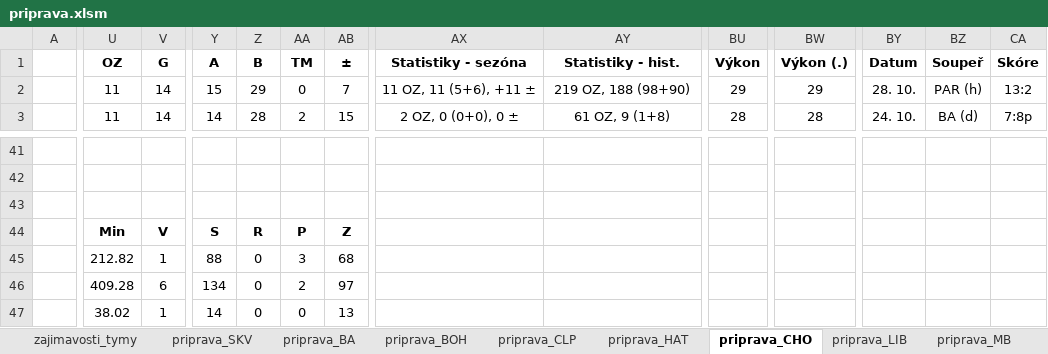
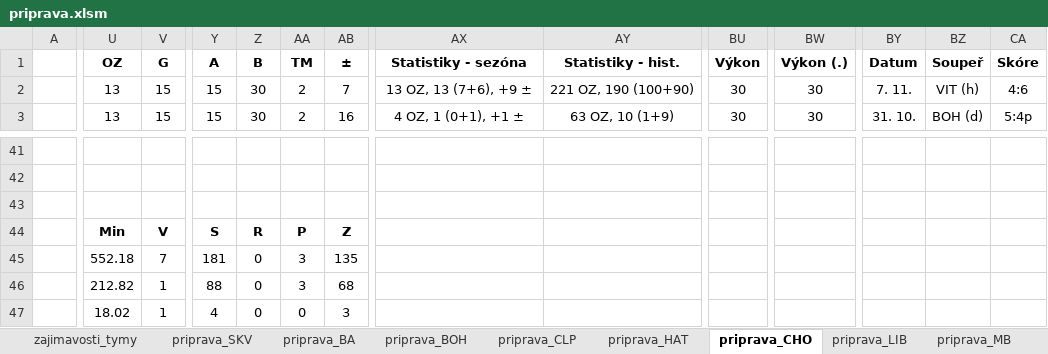
Before and after one commit to klimarichard/ceskyflorbal, an Excel workbook: priprava.xlsm, sheet priprava_CHO, drawn as a sheet; only a part is shown, gaps mark what is left out; values as stored, in another font and other column widths than the file's, no borders; conditional formats not drawn; removed rows and columns are numbered as before the commit, all else as after; rows hold the shown columns only; the diff covers the shown part only; the diff names each change by its address in the sheet, - before the commit and + after, or states it on an @@ line.

```diff
--- a/priprava.xlsm (sheet priprava_CHO)
+++ b/priprava.xlsm (sheet priprava_CHO)
-U2:U3 (OZ): 11
+U2:U3 (OZ): 13
-V2:V3 (G): 14
+V2:V3 (G): 15
-Z2 (B): 29
+Z2 (B): 30
-AA2 (TM): 0
+AA2 (TM): 2
-AX2 (Statistiky - sezóna): 11 OZ, 11 (5+6), +11 ±
+AX2 (Statistiky - sezóna): 13 OZ, 13 (7+6), +9 ±
-AY2 (Statistiky - hist.): 219 OZ, 188 (98+90)
+AY2 (Statistiky - hist.): 221 OZ, 190 (100+90)
-BU2 (Výkon): 29
+BU2 (Výkon): 30
-BW2 (Výkon (.)): 29
+BW2 (Výkon (.)): 30
-BY2 (Datum): 28. 10.
+BY2 (Datum): 7. 11.
-BZ2 (Soupeř): PAR (h)
+BZ2 (Soupeř): VIT (h)
-CA2 (Skóre): 13:2
+CA2 (Skóre): 4:6
-Y3 (A): 14
+Y3 (A): 15
-Z3 (B): 28
+Z3 (B): 30
-AB3 (±): 15
+AB3 (±): 16
-AX3 (Statistiky - sezóna): 2 OZ, 0 (0+0), 0 ±
+AX3 (Statistiky - sezóna): 4 OZ, 1 (0+1), +1 ±
-AY3 (Statistiky - hist.): 61 OZ, 9 (1+8)
+AY3 (Statistiky - hist.): 63 OZ, 10 (1+9)
-BU3 (Výkon): 28
+BU3 (Výkon): 30
-BW3 (Výkon (.)): 28
+BW3 (Výkon (.)): 30
-BY3 (Datum): 24. 10.
+BY3 (Datum): 31. 10.
-BZ3 (Soupeř): BA (d)
+BZ3 (Soupeř): BOH (d)
-CA3 (Skóre): 7:8p
+CA3 (Skóre): 5:4p
+row 45:  | 552.18 | 7 | 181 | 0 | 3 | 135
-row 46:  | 409.28 | 6 | 134 | 0 | 2 | 97
-U47 (OZ): 38.02
+U47 (OZ): 18.02
-Y47 (A): 14
+Y47 (A): 4
-AB47 (±): 13
+AB47 (±): 3
```
Also changed, not shown: 1 added row, 1 removed row and 206 edited cells elsewhere in this sheet, sheet priprava_BA, sheet priprava_HAT, sheet priprava_OST, sheet priprava_PAR, sheet priprava_LIB, sheet priprava_CLP, 10 more sheets, formulas that keep their value, hidden cells, 4 other files.
